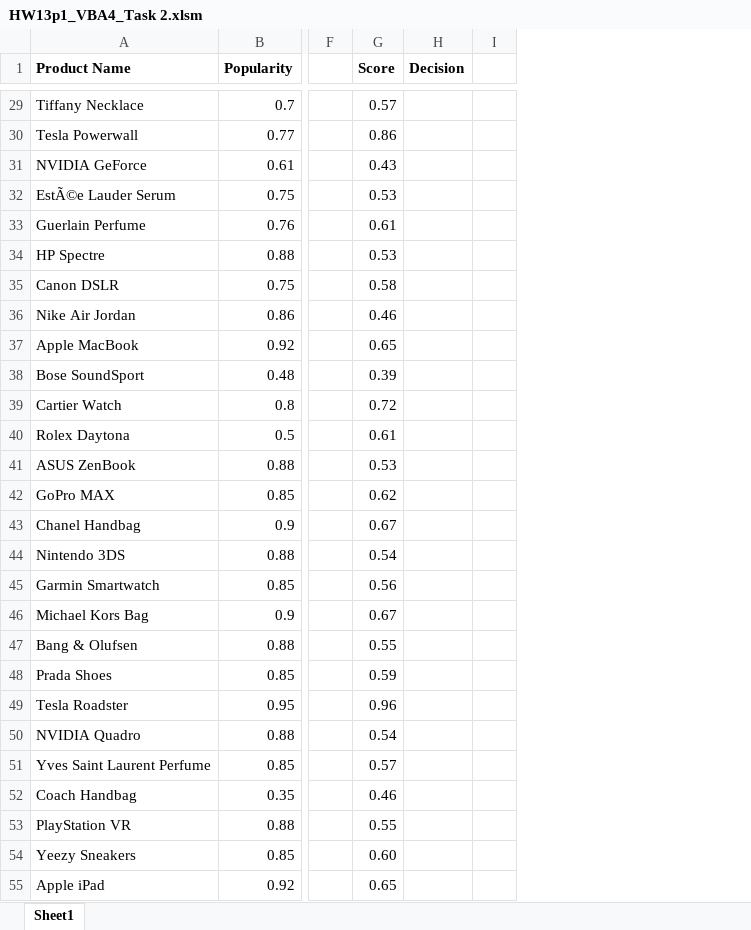
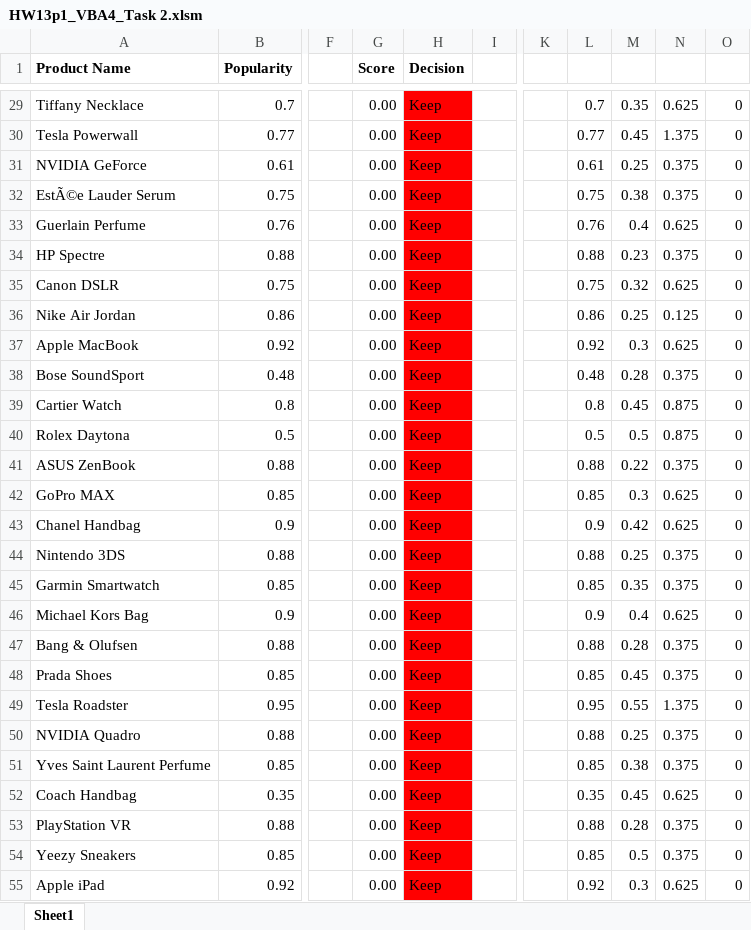
Before and after one commit to bhalgatarnav/Visual-Basic-Application, an Excel workbook: Array and Functions/Challenge/HW13p1_VBA4_Task 2.xlsm, sheet Sheet1, drawn as a sheet; only a part is shown, gaps mark what is left out; values as stored, in another font and other column widths than the file's, no borders; the diff covers the shown part only; the diff names each change by its address in the sheet, - before the commit and + after, or states it on an @@ line.

```diff
--- a/Array and Functions/Challenge/HW13p1_VBA4_Task 2.xlsm (sheet Sheet1)
+++ b/Array and Functions/Challenge/HW13p1_VBA4_Task 2.xlsm (sheet Sheet1)
+column K, empty
+column L, rows 29-55: 0.7 | 0.77 | 0.61 | 0.75 | 0.76 | 0.88 | 0.75 | 0.86 | 0.92 | 0.48 | 0.8 | 0.5 | 0.88 | 0.85 | 0.9 | 0.88 | 0.85 | 0.9 | 0.88 | 0.85 | 0.95 | 0.88 | 0.85 | 0.35 | 0.88 | 0.85 | 0.92
+column M, rows 29-55: 0.35 | 0.45 | 0.25 | 0.38 | 0.4 | 0.23 | 0.32 | 0.25 | 0.3 | 0.28 | 0.45 | 0.5 | 0.22 | 0.3 | 0.42 | 0.25 | 0.35 | 0.4 | 0.28 | 0.45 | 0.55 | 0.25 | 0.38 | 0.45 | 0.28 | 0.5 | 0.3
+column N, rows 29-55: 0.625 | 1.375 | 0.375 | 0.375 | 0.625 | 0.375 | 0.625 | 0.125 | 0.625 | 0.375 | 0.875 | 0.875 | 0.375 | 0.625 | 0.625 | 0.375 | 0.375 | 0.625 | 0.375 | 0.375 | 1.375 | 0.375 | 0.375 | 0.625 | 0.375 | 0.375 | 0.625
+column O, rows 29-55: all 0
-G29 (Score): 0.57
+G29 (Score): 0.00
-H29:H55 (Decision): (empty)
+H29:H55 (Decision): Keep
-H29:H55 fill: none
+H29:H55 fill: #FF0000
-G30 (Score): 0.86
+G30 (Score): 0.00
-G31 (Score): 0.43
+G31 (Score): 0.00
-G32 (Score): 0.53
+G32 (Score): 0.00
-G33 (Score): 0.61
+G33 (Score): 0.00
-G34 (Score): 0.53
+G34 (Score): 0.00
-G35 (Score): 0.58
+G35 (Score): 0.00
-G36 (Score): 0.46
+G36 (Score): 0.00
-G37 (Score): 0.65
+G37 (Score): 0.00
-G38 (Score): 0.39
+G38 (Score): 0.00
-G39 (Score): 0.72
+G39 (Score): 0.00
-G40 (Score): 0.61
+G40 (Score): 0.00
-G41 (Score): 0.53
+G41 (Score): 0.00
-G42 (Score): 0.62
+G42 (Score): 0.00
-G43 (Score): 0.67
+G43 (Score): 0.00
-G44 (Score): 0.54
+G44 (Score): 0.00
-G45 (Score): 0.56
+G45 (Score): 0.00
-G46 (Score): 0.67
+G46 (Score): 0.00
-G47 (Score): 0.55
+G47 (Score): 0.00
-G48 (Score): 0.59
+G48 (Score): 0.00
-G49 (Score): 0.96
+G49 (Score): 0.00
-G50 (Score): 0.54
+G50 (Score): 0.00
-G51 (Score): 0.57
+G51 (Score): 0.00
-G52 (Score): 0.46
+G52 (Score): 0.00
-G53 (Score): 0.55
+G53 (Score): 0.00
-G54 (Score): 0.60
+G54 (Score): 0.00
-G55 (Score): 0.65
+G55 (Score): 0.00
```
Also changed, not shown: 2 added rows, 79 edited cells and cell formats elsewhere in this sheet, 5 other files.
